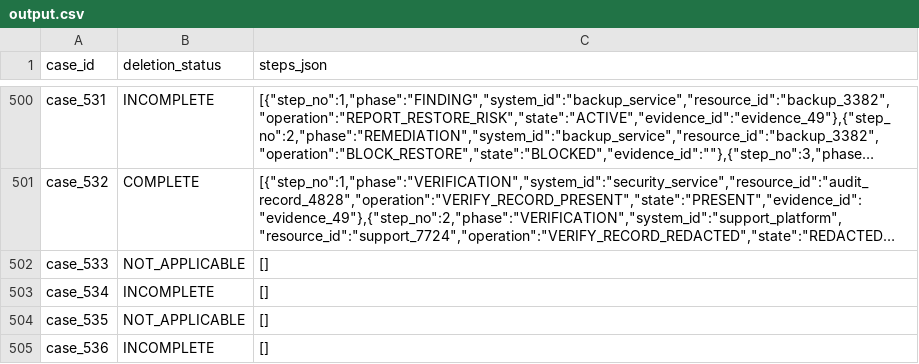
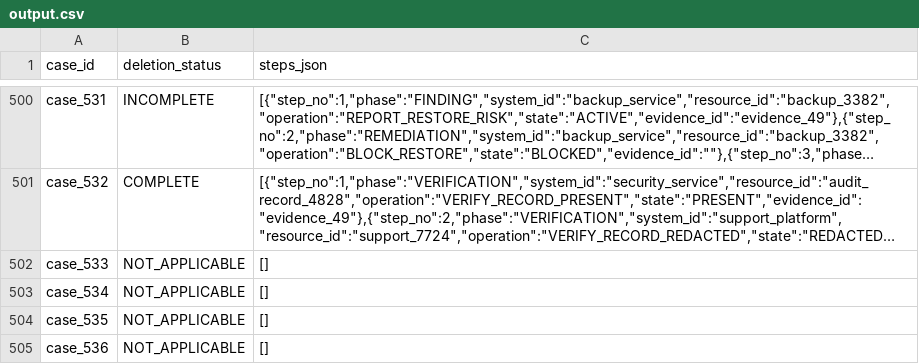
Before and after one commit to shanmukhdatta/hackerrank-orchestrate-october26, a CSV file: output.csv, drawn as a sheet; only a part is shown, gaps mark what is left out; long unchanged cells end in …; the diff covers the shown part only; the diff names each change by its address in the sheet, - before the commit and + after, or states it on an @@ line.

```diff
--- a/output.csv
+++ b/output.csv
-B503 (deletion_status): INCOMPLETE
+B503 (deletion_status): NOT_APPLICABLE
-B505 (deletion_status): INCOMPLETE
+B505 (deletion_status): NOT_APPLICABLE
```
Also changed, not shown: 9 edited cells elsewhere in this file, 2 other files.
